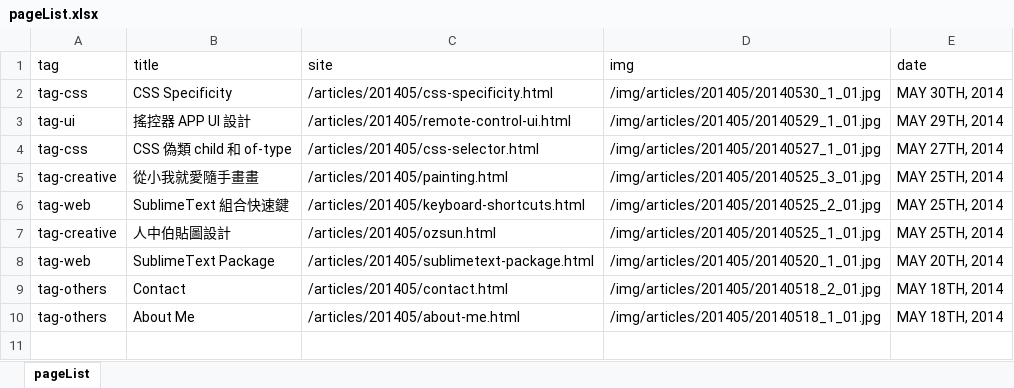
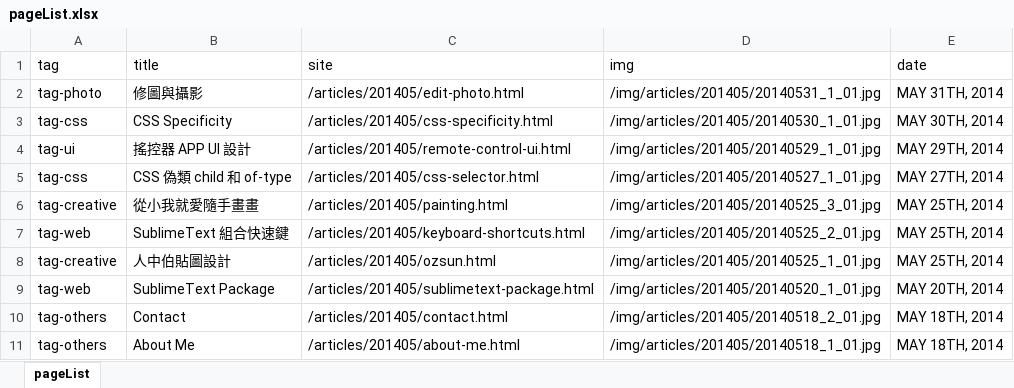
Before and after one commit to oxxostudio/oxxostudio.github.io, an Excel workbook: excel/pageList.xlsx, sheet pageList, drawn as a sheet; values as stored, in another font and other column widths than the file's, no borders; the diff names each change by its address in the sheet, - before the commit and + after, or states it on an @@ line.

Commit message:
add edit-photo.html

```diff
--- a/excel/pageList.xlsx (sheet pageList)
+++ b/excel/pageList.xlsx (sheet pageList)
+row 2: tag-photo | 修圖與攝影 | /articles/201405/edit-photo.html | /img/articles/201405/20140531_1_01.jpg | MAY 31TH, 2014
```
Also changed, not shown: 6 other files.
